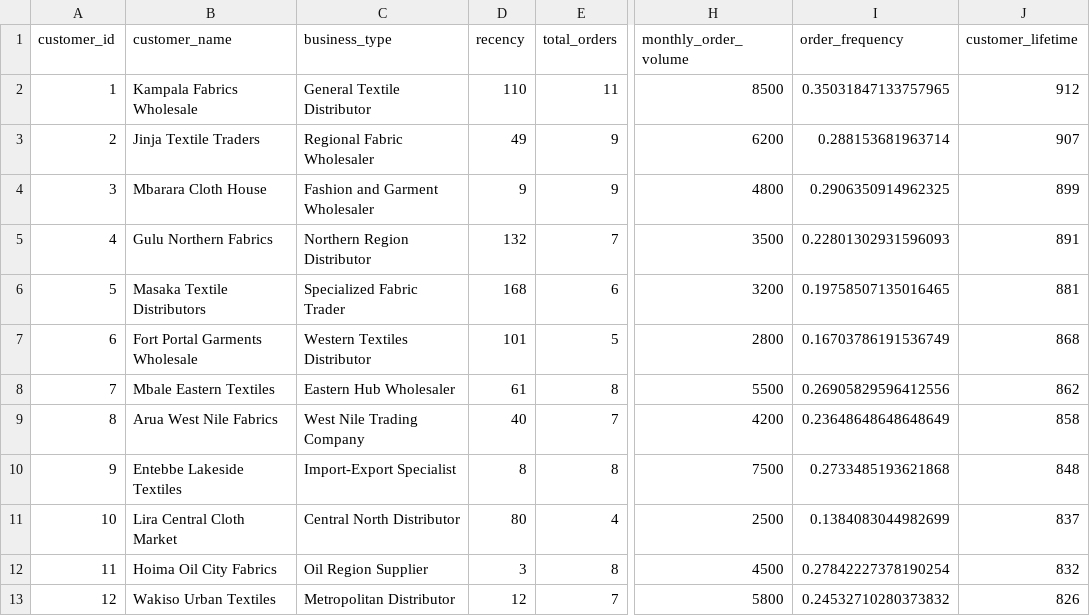
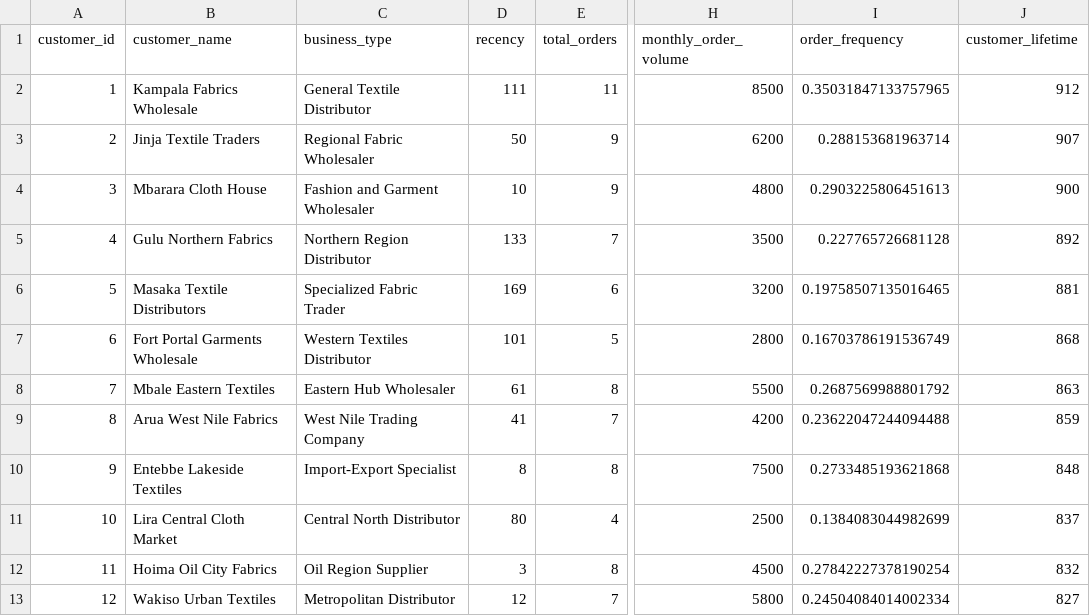
Before and after one commit to MukisaSam/ChicAuraSupplyChainSystem, a CSV file: SupplyChain/public/wholesaler_segments.csv, drawn as a sheet; only a part is shown, gaps mark what is left out; the diff names each change by its address in the sheet, - before the commit and + after, or states it on an @@ line.

```diff
--- a/SupplyChain/public/wholesaler_segments.csv
+++ b/SupplyChain/public/wholesaler_segments.csv
-D2 (recency): 110
+D2 (recency): 111
-D3 (recency): 49
+D3 (recency): 50
-D4 (recency): 9
+D4 (recency): 10
-I4 (order_frequency): 0.2906350914962325
+I4 (order_frequency): 0.2903225806451613
-J4 (customer_lifetime): 899
+J4 (customer_lifetime): 900
-D5 (recency): 132
+D5 (recency): 133
-I5 (order_frequency): 0.22801302931596093
+I5 (order_frequency): 0.227765726681128
-J5 (customer_lifetime): 891
+J5 (customer_lifetime): 892
-D6 (recency): 168
+D6 (recency): 169
-I8 (order_frequency): 0.26905829596412556
+I8 (order_frequency): 0.2687569988801792
-J8 (customer_lifetime): 862
+J8 (customer_lifetime): 863
-D9 (recency): 40
+D9 (recency): 41
-I9 (order_frequency): 0.23648648648648649
+I9 (order_frequency): 0.23622047244094488
-J9 (customer_lifetime): 858
+J9 (customer_lifetime): 859
-I13 (order_frequency): 0.24532710280373832
+I13 (order_frequency): 0.24504084014002334
-J13 (customer_lifetime): 826
+J13 (customer_lifetime): 827
```
Also changed, not shown: 2 other files.
